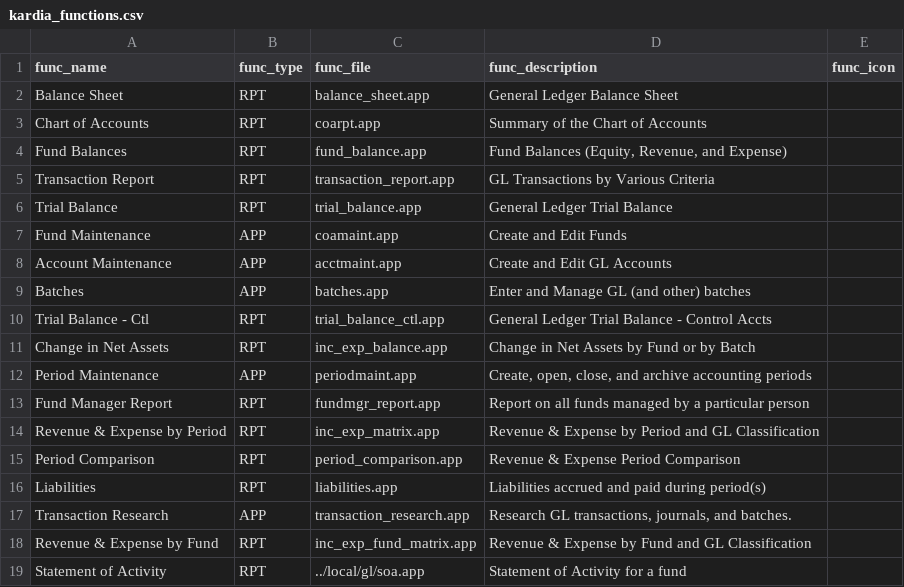
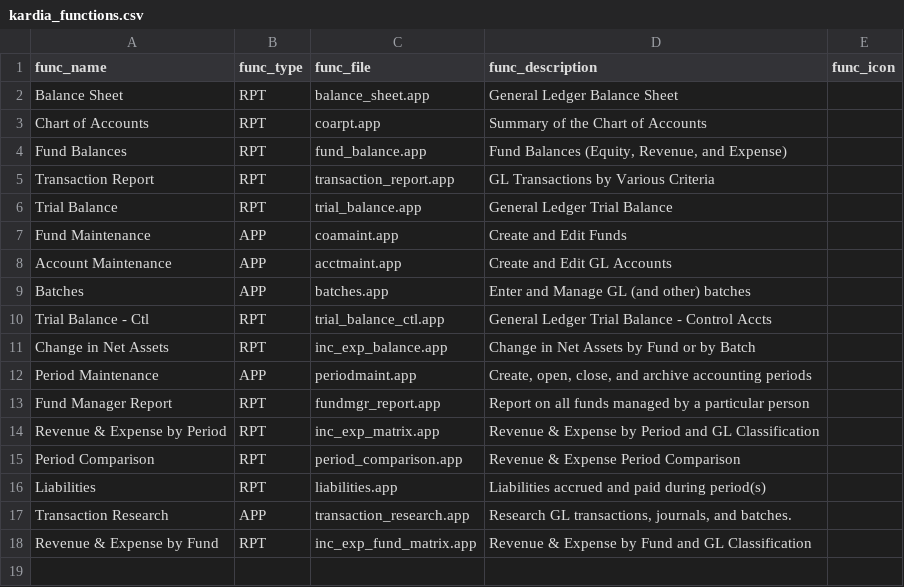
Before and after one commit to LightSys/kardia, a CSV file: kardia-app/modules/gl/kardia_functions.csv, drawn as a sheet; the diff names each change by its address in the sheet, - before the commit and + after, or states it on an @@ line.

Commit message:
Undo accidental commit of local config file changes.

```diff
--- a/kardia-app/modules/gl/kardia_functions.csv
+++ b/kardia-app/modules/gl/kardia_functions.csv
-row 19: Statement of Activity | RPT | ../local/gl/soa.app | Statement of Activity for a fund
```
Also changed, not shown: 1 other file.
